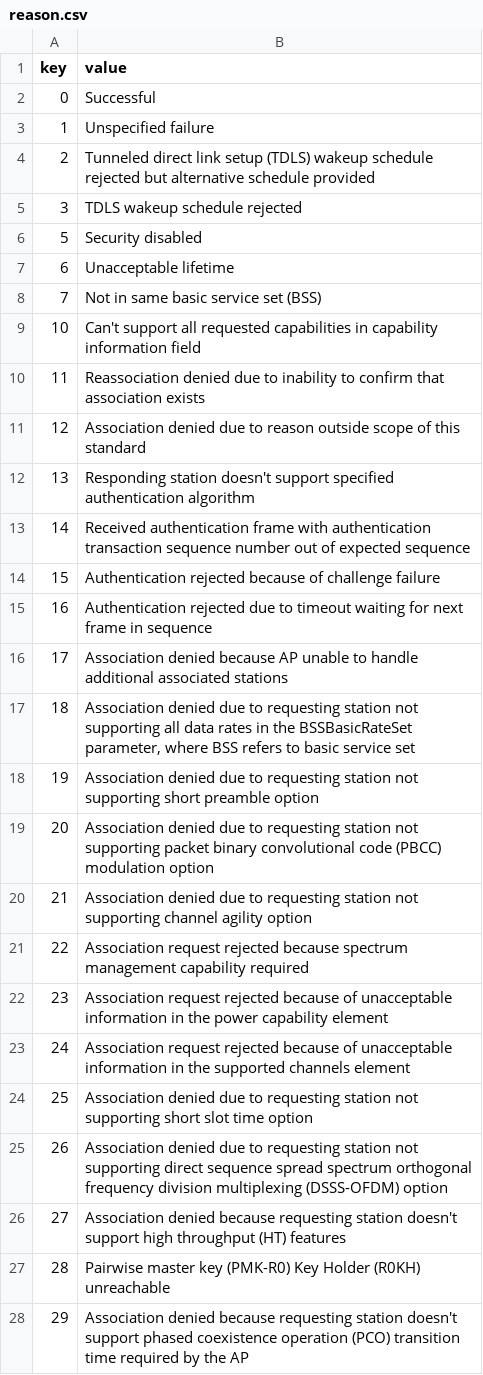
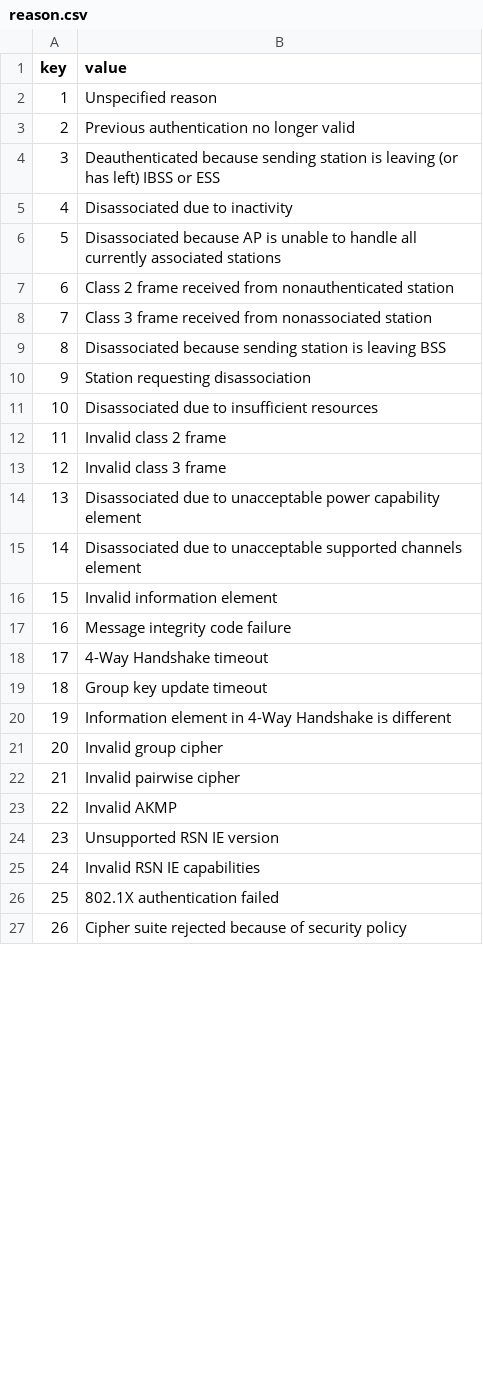
Before and after one commit to darth-caedus900/Templates, a CSV file: graylog/cisco-meraki/reason.csv, drawn as a sheet; only a part is shown; the diff covers the shown part only.

```diff
--- a/graylog/cisco-meraki/reason.csv
+++ b/graylog/cisco-meraki/reason.csv
@@ -1,28 +1,27 @@
 key,value
-0,"Successful"
-1,"Unspecified failure"
-2,"Tunneled direct link setup (TDLS) wakeup schedule rejected but alternative schedule provided"
-3,"TDLS wakeup schedule rejected"
-5,"Security disabled"
-6,"Unacceptable lifetime"
-7,"Not in same basic service set (BSS)"
-10,"Can't support all requested capabilities in capability information field"
-11,"Reassociation denied due to inability to confirm that association exists"
-12,"Association denied due to reason outside scope of this standard"
-13,"Responding station doesn't support specified authentication algorithm"
-14,"Received authentication frame with authentication transaction sequence number out of expected sequence"
-15,"Authentication rejected because of challenge failure"
-16,"Authentication rejected due to timeout waiting for next frame in sequence"
-17,"Association denied because AP unable to handle additional associated stations"
-18,"Association denied due to requesting station not supporting all data rates in the BSSBasicRateSet parameter, where BSS refers to basic service set"
-19,"Association denied due to requesting station not supporting short preamble option"
-20,"Association denied due to requesting station not supporting packet binary convolutional code (PBCC) modulation option"
-21,"Association denied due to requesting station not supporting channel agility option"
-22,"Association request rejected because spectrum management capability required"
-23,"Association request rejected because of unacceptable information in the power capability element"
-24,"Association request rejected because of unacceptable information in the supported channels element"
-25,"Association denied due to requesting station not supporting short slot time option"
-26,"Association denied due to requesting station not supporting direct sequence spread spectrum orthogonal frequency division multiplexing (DSSS-OFDM) option"
-27,"Association denied because requesting station doesn't support high throughput (HT) features"
-28,"Pairwise master key (PMK-R0) Key Holder (R0KH) unreachable"
-29,"Association denied because requesting station doesn't support phased coexistence operation (PCO) transition time required by the AP"
+1,Unspecified reason
+2,Previous authentication no longer valid
+3,Deauthenticated because sending station is leaving (or has left) IBSS or ESS
+4,Disassociated due to inactivity
+5,Disassociated because AP is unable to handle all currently associated stations
+6,Class 2 frame received from nonauthenticated station
+7,Class 3 frame received from nonassociated station
+8,Disassociated because sending station is leaving BSS
+9,Station requesting disassociation
+10,Disassociated due to insufficient resources
+11,Invalid class 2 frame
+12,Invalid class 3 frame
+13,Disassociated due to unacceptable power capability element
+14,Disassociated due to unacceptable supported channels element
+15,Invalid information element
+16,Message integrity code failure
+17,4-Way Handshake timeout
+18,Group key update timeout
+19,Information element in 4-Way Handshake is different
+20,Invalid group cipher
+21,Invalid pairwise cipher
+22,Invalid AKMP
+23,Unsupported RSN IE version
+24,Invalid RSN IE capabilities
+25,802.1X authentication failed
+26,Cipher suite rejected because of security policy
```
Also changed, not shown: 18 removed rows and 5 edited cells elsewhere in this file, 3 other files.
